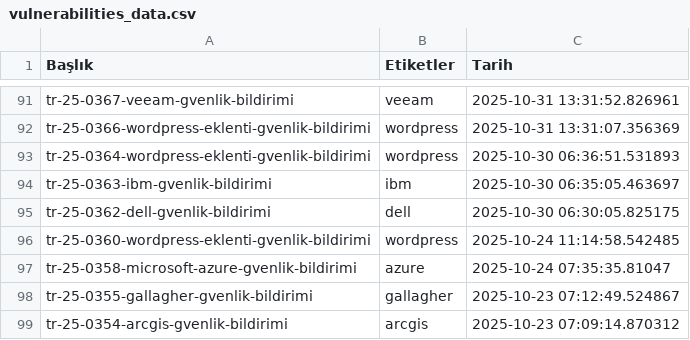
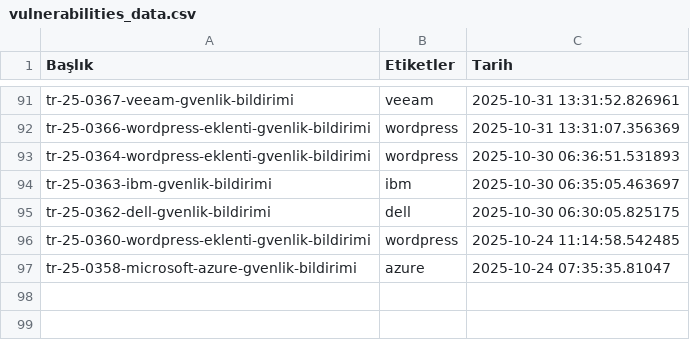
Before and after one commit to emregulerr/usom-zafiyet-panosu, a CSV file: output/vulnerabilities_data.csv, drawn as a sheet; only a part is shown, gaps mark what is left out.

```diff
--- a/output/vulnerabilities_data.csv
+++ b/output/vulnerabilities_data.csv
@@ -97,3 +97 @@ tr-25-0360-wordpress-eklenti-gvenlik-bildirimi,wordpress,2025-10-24 11:14:58.542
 tr-25-0358-microsoft-azure-gvenlik-bildirimi,azure,2025-10-24 07:35:35.81047
-tr-25-0355-gallagher-gvenlik-bildirimi,gallagher,2025-10-23 07:12:49.524867
-tr-25-0354-arcgis-gvenlik-bildirimi,arcgis,2025-10-23 07:09:14.870312
```
Also changed, not shown: 3 other files.
